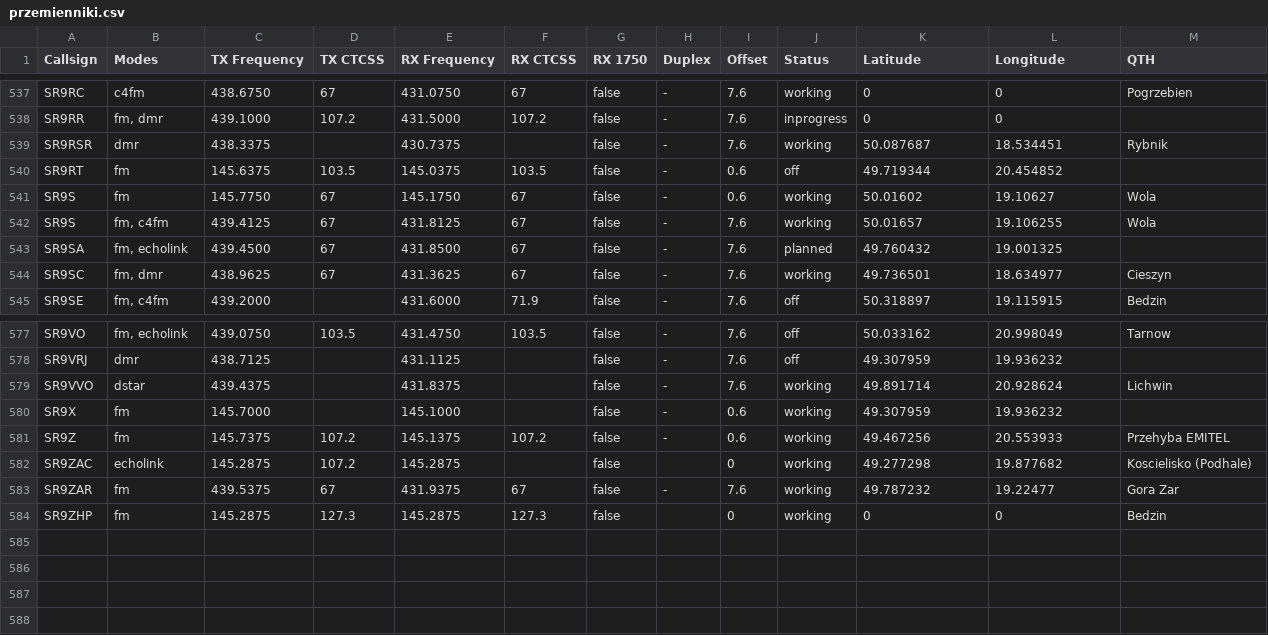
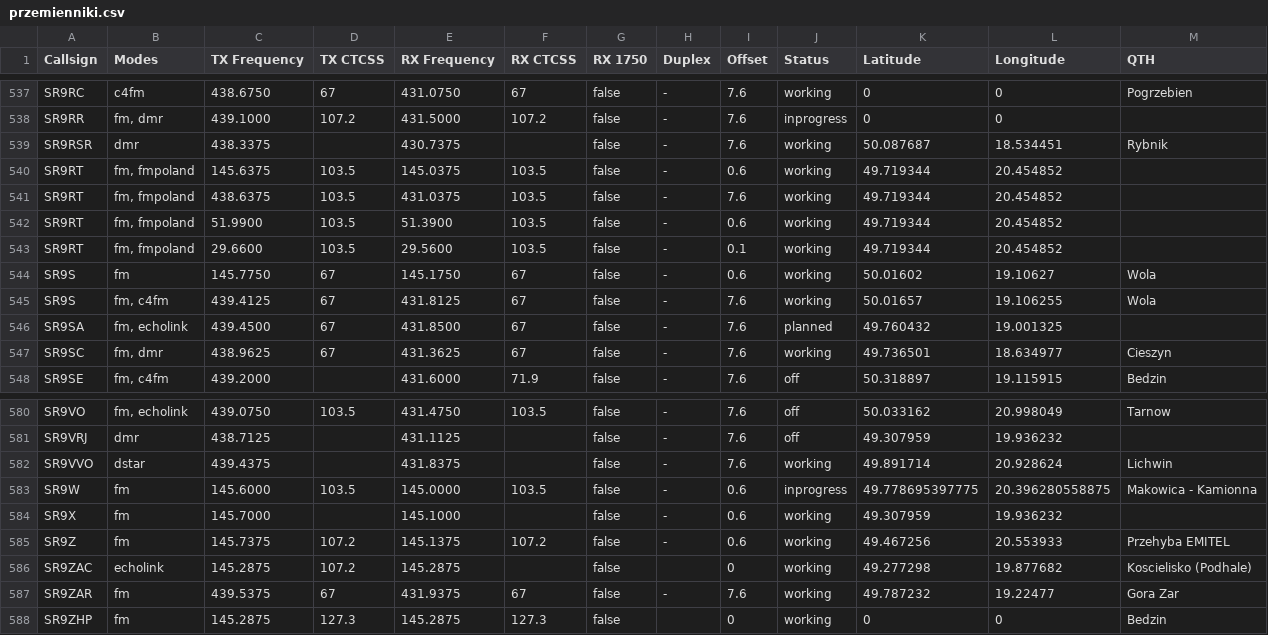
Before and after one commit to przemienniki/baza-przemiennikow, a CSV file: przemienniki.csv, drawn as a sheet; only a part is shown, gaps mark what is left out.

```diff
--- a/przemienniki.csv
+++ b/przemienniki.csv
@@ -539,3 +539,6 @@ SR9RR,"fm, dmr",439.1000,107.2,431.5000,107.2,false,-,7.6,inprogress,0,0,
 SR9RSR,dmr,438.3375,,430.7375,,false,-,7.6,working,50.087687,18.534451,Rybnik
-SR9RT,fm,145.6375,103.5,145.0375,103.5,false,-,0.6,off,49.719344,20.454852,
+SR9RT,"fm, fmpoland",145.6375,103.5,145.0375,103.5,false,-,0.6,working,49.719344,20.454852,
+SR9RT,"fm, fmpoland",438.6375,103.5,431.0375,103.5,false,-,7.6,working,49.719344,20.454852,
+SR9RT,"fm, fmpoland",51.9900,103.5,51.3900,103.5,false,-,0.6,working,49.719344,20.454852,
+SR9RT,"fm, fmpoland",29.6600,103.5,29.5600,103.5,false,-,0.1,working,49.719344,20.454852,
 SR9S,fm,145.7750,67,145.1750,67,false,-,0.6,working,50.01602,19.10627,Wola
@@ -579,2 +582,3 @@ SR9VRJ,dmr,438.7125,,431.1125,,false,-,7.6,off,49.307959,19.936232,
 SR9VVO,dstar,439.4375,,431.8375,,false,-,7.6,working,49.891714,20.928624,Lichwin
+SR9W,fm,145.6000,103.5,145.0000,103.5,false,-,0.6,inprogress,49.778695397775,20.396280558875,"Makowica - Kamionna"
 SR9X,fm,145.7000,,145.1000,,false,-,0.6,working,49.307959,19.936232,
```
Also changed, not shown: przemienniki-chirp.csv, 1 other file.
